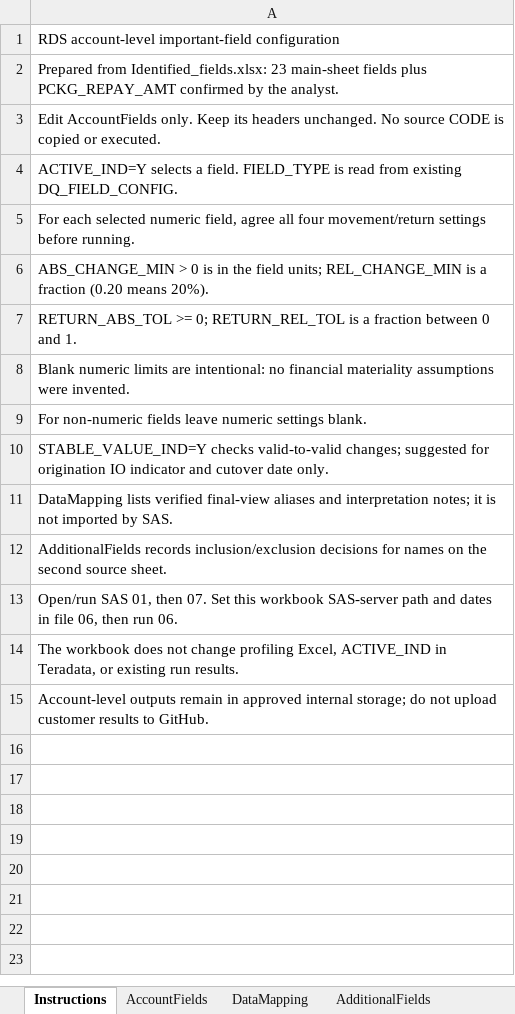
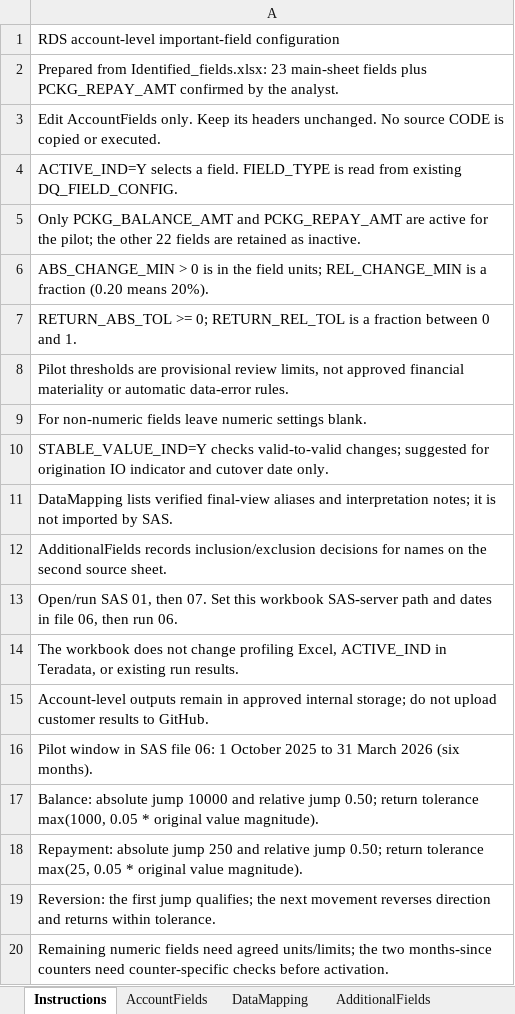
Before and after one commit to shersun711-svg/Project-validation, an Excel workbook: DQ_ENGINE/config/DQ_RDS_account_fields.xlsx, sheet Instructions, drawn as a sheet; values as stored, in another font and other column widths than the file's, no borders; the diff names each change by its address in the sheet, - before the commit and + after, or states it on an @@ line.

Commit message:
Prepare two-field account pilot and correct asymmetric reversion detection

```diff
--- a/DQ_ENGINE/config/DQ_RDS_account_fields.xlsx (sheet Instructions)
+++ b/DQ_ENGINE/config/DQ_RDS_account_fields.xlsx (sheet Instructions)
-A5: For each selected numeric field, agree all four movement/return settings before running.
+A5: Only PCKG_BALANCE_AMT and PCKG_REPAY_AMT are active for the pilot; the other 22 fields are retained as inactive.
-A8: Blank numeric limits are intentional: no financial materiality assumptions were invented.
+A8: Pilot thresholds are provisional review limits, not approved financial materiality or automatic data-error rules.
+row 16: Pilot window in SAS file 06: 1 October 2025 to 31 March 2026 (six months).
+row 17: Balance: absolute jump 10000 and relative jump 0.50; return tolerance max(1000, 0.05 * original value magnitude).
+row 18: Repayment: absolute jump 250 and relative jump 0.50; return tolerance max(25, 0.05 * original value magnitude).
+row 19: Reversion: the first jump qualifies; the next movement reverses direction and returns within tolerance.
+row 20: Remaining numeric fields need agreed units/limits; the two months-since counters need counter-specific checks before activation.
```
Also changed, not shown: sheet AccountFields, sheet DataMapping, 5 other files.
